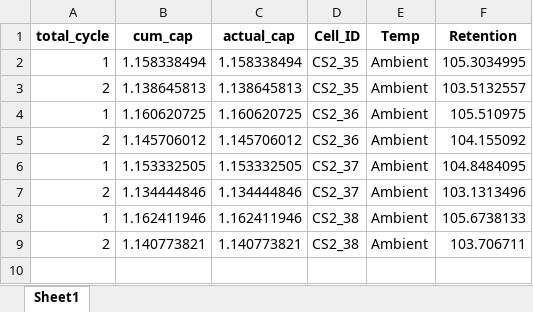
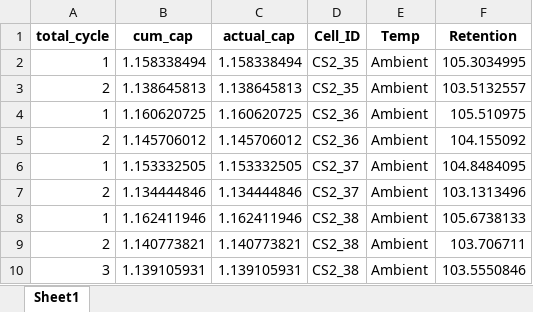
Before and after one commit to pratapmundasada/cell-validation-automation, an Excel workbook: reports/Master_Retention_Summary.xlsx, sheet Sheet1, drawn as a sheet; values as stored, in another font and other column widths than the file's, no borders; the diff names each change by its address in the sheet, - before the commit and + after, or states it on an @@ line.

Commit message:
Auto: Analysis complete | Temp: Ambient | Max Cycle: 3 | Anomalies: 0 | 2026-04-23 15:32

```diff
--- a/reports/Master_Retention_Summary.xlsx (sheet Sheet1)
+++ b/reports/Master_Retention_Summary.xlsx (sheet Sheet1)
+row 10: 3 | 1.139105931 | 1.139105931 | CS2_38 | Ambient | 103.5550846
```
Also changed, not shown: 1 other file.
